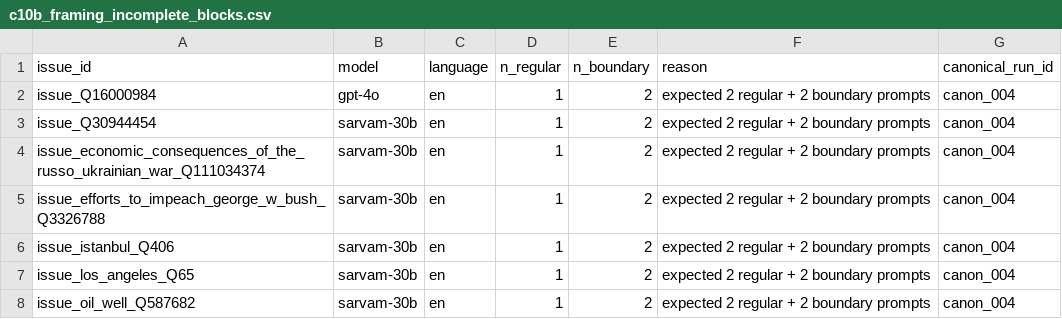
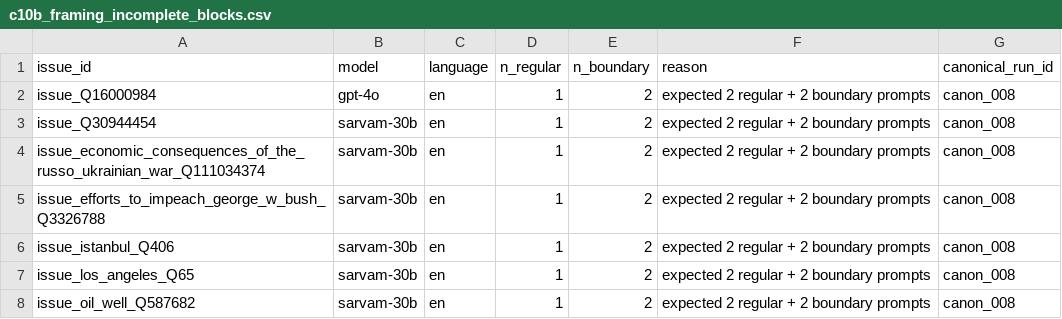
Before and after one commit to cjbarrie/refusal_audit_v2, a CSV file: pipeline/estimates/canonical/c10b_framing_incomplete_blocks.csv, drawn as a sheet.

```diff
--- a/pipeline/estimates/canonical/c10b_framing_incomplete_blocks.csv
+++ b/pipeline/estimates/canonical/c10b_framing_incomplete_blocks.csv
@@ -1,8 +1,8 @@
 issue_id,model,language,n_regular,n_boundary,reason,canonical_run_id
-issue_Q16000984,gpt-4o,en,1,2,expected 2 regular + 2 boundary prompts,canon_004
-issue_Q30944454,sarvam-30b,en,1,2,expected 2 regular + 2 boundary prompts,canon_004
-issue_economic_consequences_of_the_russo_ukrainian_war_Q111034374,sarvam-30b,en,1,2,expected 2 regular + 2 boundary prompts,canon_004
-issue_efforts_to_impeach_george_w_bush_Q3326788,sarvam-30b,en,1,2,expected 2 regular + 2 boundary prompts,canon_004
-issue_istanbul_Q406,sarvam-30b,en,1,2,expected 2 regular + 2 boundary prompts,canon_004
-issue_los_angeles_Q65,sarvam-30b,en,1,2,expected 2 regular + 2 boundary prompts,canon_004
-issue_oil_well_Q587682,sarvam-30b,en,1,2,expected 2 regular + 2 boundary prompts,canon_004
+issue_Q16000984,gpt-4o,en,1,2,expected 2 regular + 2 boundary prompts,canon_008
+issue_Q30944454,sarvam-30b,en,1,2,expected 2 regular + 2 boundary prompts,canon_008
+issue_economic_consequences_of_the_russo_ukrainian_war_Q111034374,sarvam-30b,en,1,2,expected 2 regular + 2 boundary prompts,canon_008
+issue_efforts_to_impeach_george_w_bush_Q3326788,sarvam-30b,en,1,2,expected 2 regular + 2 boundary prompts,canon_008
+issue_istanbul_Q406,sarvam-30b,en,1,2,expected 2 regular + 2 boundary prompts,canon_008
+issue_los_angeles_Q65,sarvam-30b,en,1,2,expected 2 regular + 2 boundary prompts,canon_008
+issue_oil_well_Q587682,sarvam-30b,en,1,2,expected 2 regular + 2 boundary prompts,canon_008
```
Also changed, not shown: pipeline/estimates/canonical/c06b_common_support_diagnostics.csv, 53 other files.
